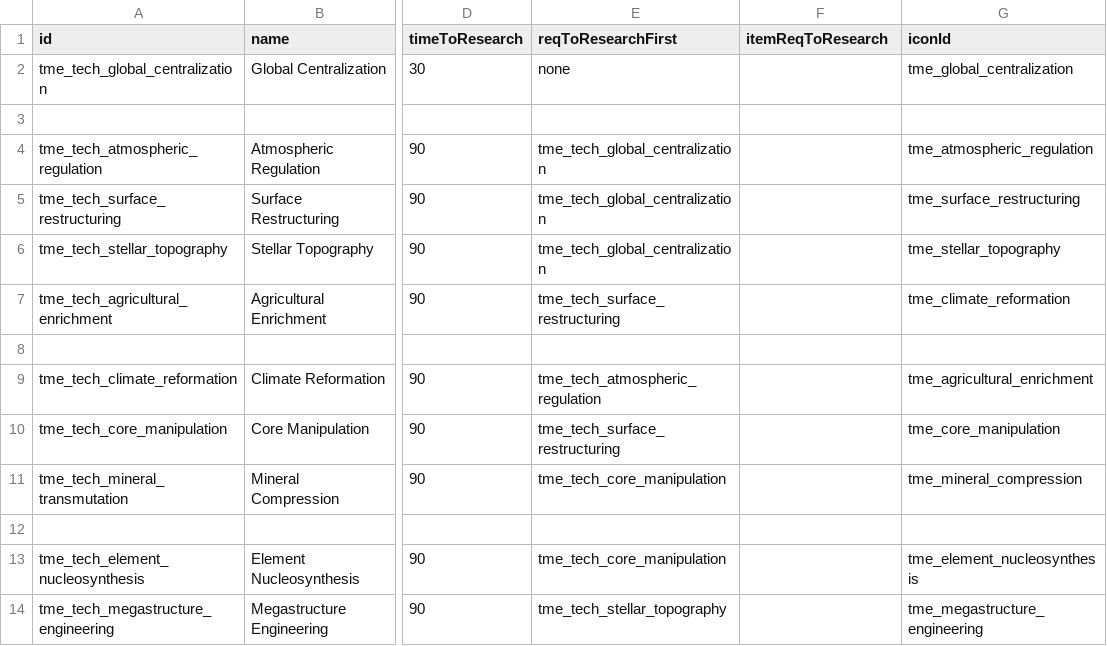
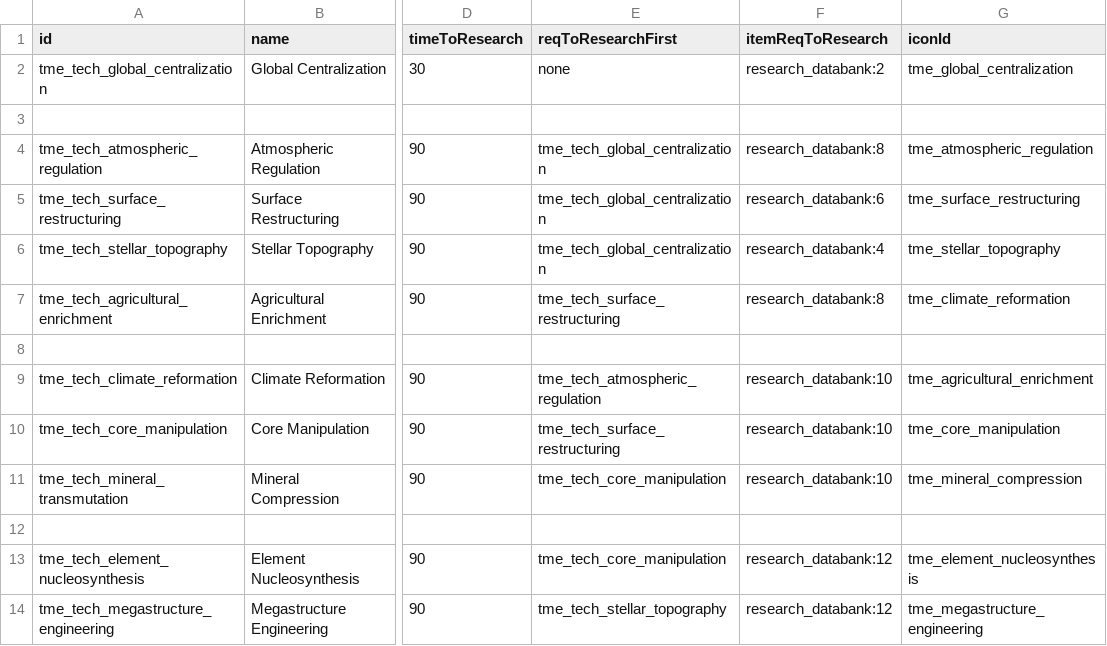
Before and after one commit to AudaxLudos/terraforming-made-easy, a CSV file: data/campaign/aotd_tech_options.csv, drawn as a sheet; only a part is shown, gaps mark what is left out; the diff names each change by its address in the sheet, - before the commit and + after, or states it on an @@ line.

```diff
--- a/data/campaign/aotd_tech_options.csv
+++ b/data/campaign/aotd_tech_options.csv
-F2 (itemReqToResearch): (empty)
+F2 (itemReqToResearch): research_databank:2
-F4 (itemReqToResearch): (empty)
+F4 (itemReqToResearch): research_databank:8
-F5 (itemReqToResearch): (empty)
+F5 (itemReqToResearch): research_databank:6
-F6 (itemReqToResearch): (empty)
+F6 (itemReqToResearch): research_databank:4
-F7 (itemReqToResearch): (empty)
+F7 (itemReqToResearch): research_databank:8
-F9:F11 (itemReqToResearch): (empty)
+F9:F11 (itemReqToResearch): research_databank:10
-F13:F14 (itemReqToResearch): (empty)
+F13:F14 (itemReqToResearch): research_databank:12
```
Also changed, not shown: 1 other file.
